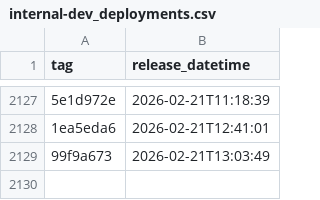
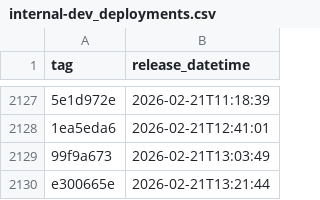
Before and after one commit to NHSDigital/eps-prescription-status-update-api, a CSV file: _data/internal-dev_deployments.csv, drawn as a sheet; only a part is shown, gaps mark what is left out; the diff names each change by its address in the sheet, - before the commit and + after, or states it on an @@ line.

```diff
--- a/_data/internal-dev_deployments.csv
+++ b/_data/internal-dev_deployments.csv
+row 2130: e300665e | 2026-02-21T13:21:44
```
Also changed, not shown: 1 other file.
